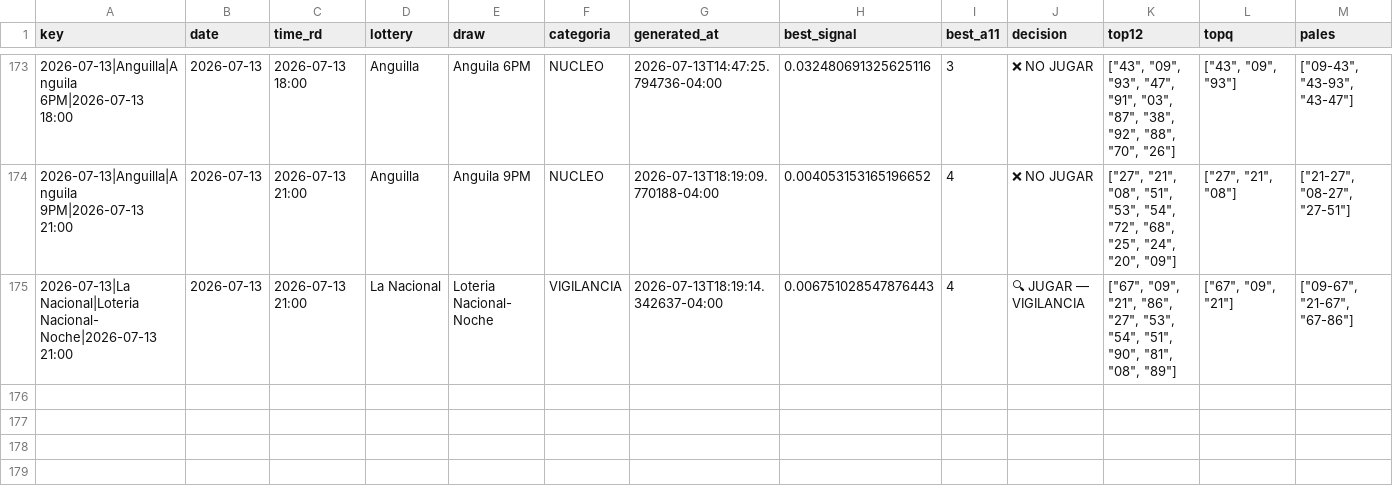
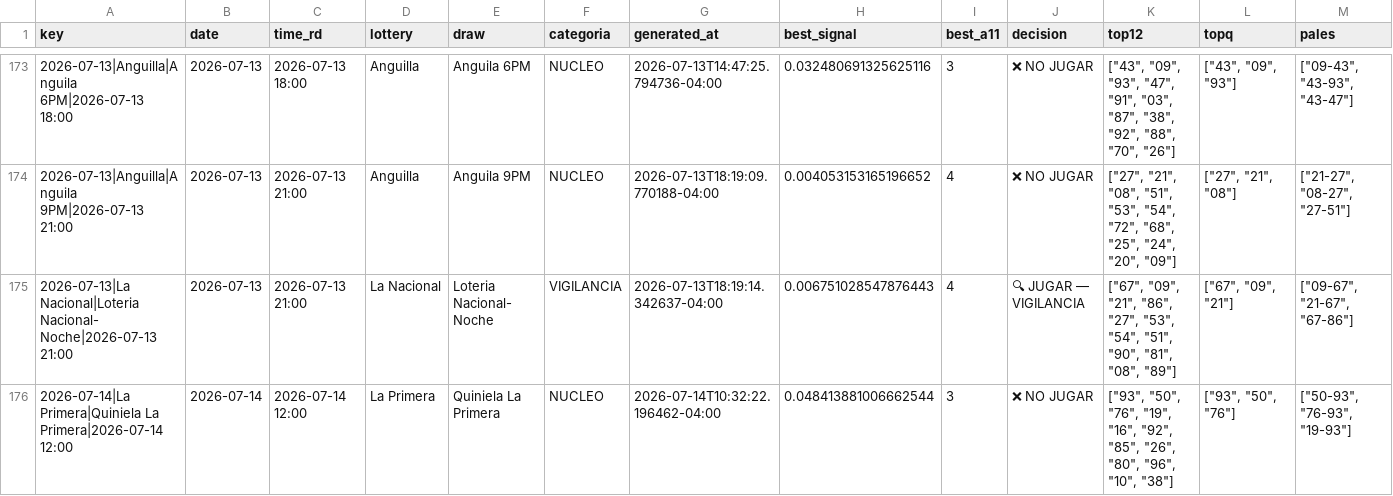
Before and after one commit to carbosota1/CLAUDE-APEX6, a CSV file: data/picks_log.csv, drawn as a sheet; only a part is shown, gaps mark what is left out; rows hold the shown columns only; the diff names each change by its address in the sheet, - before the commit and + after, or states it on an @@ line.

```diff
--- a/data/picks_log.csv
+++ b/data/picks_log.csv
+row 176: 2026-07-14|La Primera|Quiniela La Primera|2026-07-14 12:00 | 2026-07-14 | 2026-07-14 12:00 | La Primera | Quiniela La Primera | NUCLEO | 2026-07-14T10:32:22.196462-04:00 | 0.048413881006662544 | 3 | ❌ NO JUGAR | ["93", "50", "76", "19", "16", "92", "85", "26", "80", "96", "10", "38"] | ["93", "50", "76"] | ["50-93", "76-93", "19-93"]
```
Also changed, not shown: 3 other files.
